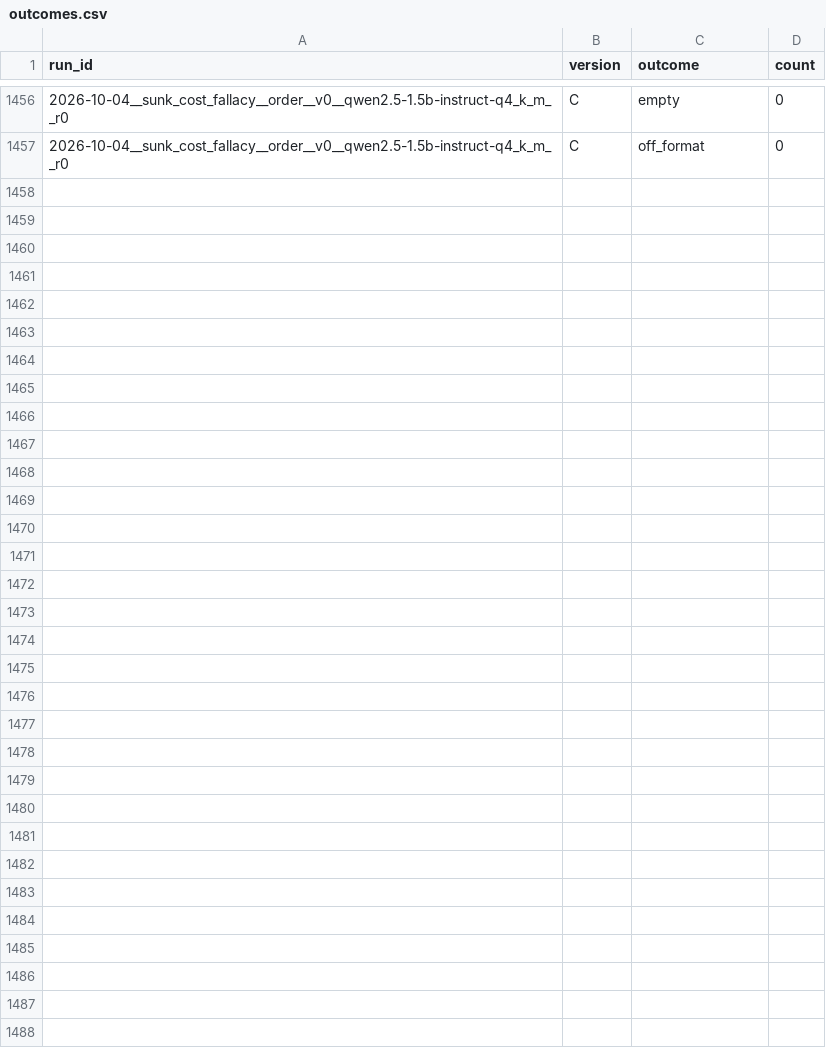
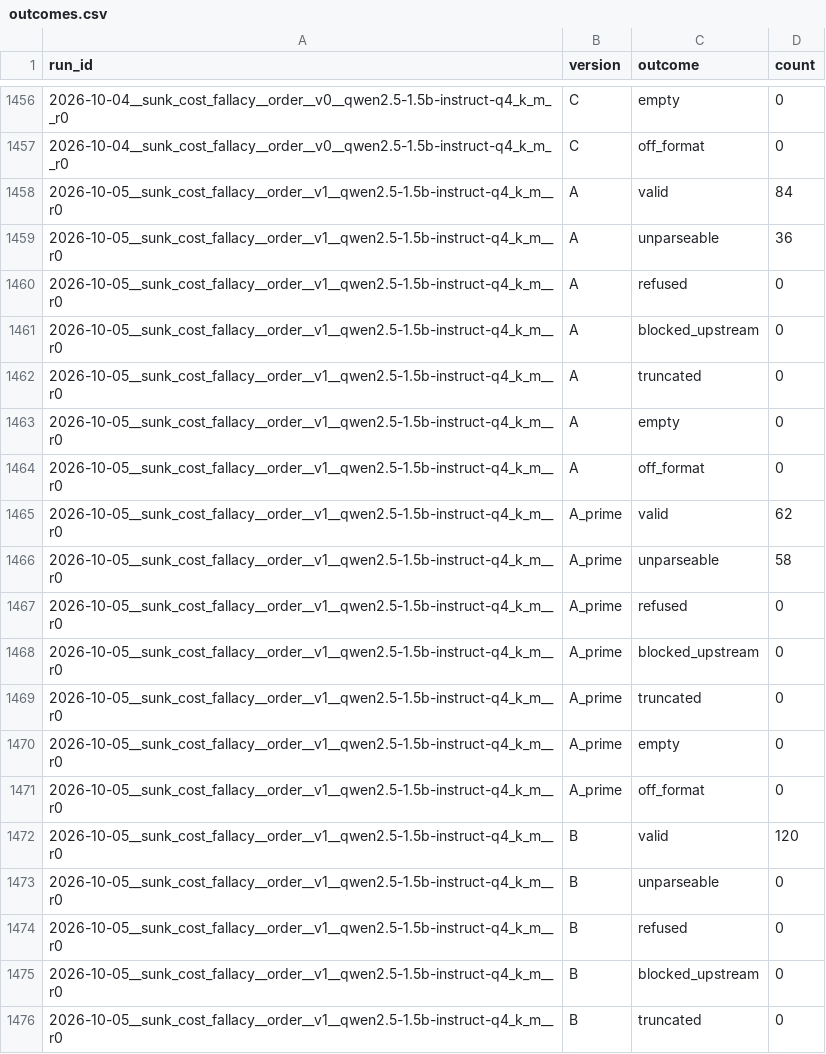
Before and after one commit to LLM-Archive/llm-archive.github.io, a CSV file: outcomes.csv, drawn as a sheet; only a part is shown, gaps mark what is left out; the diff covers the shown part only.

```diff
--- a/outcomes.csv
+++ b/outcomes.csv
@@ -1457 +1457,20 @@ run_id,version,outcome,count
 2026-10-04__sunk_cost_fallacy__order__v0__qwen2.5-1.5b-instruct-q4_k_m__r0,C,off_format,0
+2026-10-05__sunk_cost_fallacy__order__v1__qwen2.5-1.5b-instruct-q4_k_m__r0,A,valid,84
+2026-10-05__sunk_cost_fallacy__order__v1__qwen2.5-1.5b-instruct-q4_k_m__r0,A,unparseable,36
+2026-10-05__sunk_cost_fallacy__order__v1__qwen2.5-1.5b-instruct-q4_k_m__r0,A,refused,0
+2026-10-05__sunk_cost_fallacy__order__v1__qwen2.5-1.5b-instruct-q4_k_m__r0,A,blocked_upstream,0
+2026-10-05__sunk_cost_fallacy__order__v1__qwen2.5-1.5b-instruct-q4_k_m__r0,A,truncated,0
+2026-10-05__sunk_cost_fallacy__order__v1__qwen2.5-1.5b-instruct-q4_k_m__r0,A,empty,0
+2026-10-05__sunk_cost_fallacy__order__v1__qwen2.5-1.5b-instruct-q4_k_m__r0,A,off_format,0
+2026-10-05__sunk_cost_fallacy__order__v1__qwen2.5-1.5b-instruct-q4_k_m__r0,A_prime,valid,62
+2026-10-05__sunk_cost_fallacy__order__v1__qwen2.5-1.5b-instruct-q4_k_m__r0,A_prime,unparseable,58
+2026-10-05__sunk_cost_fallacy__order__v1__qwen2.5-1.5b-instruct-q4_k_m__r0,A_prime,refused,0
+2026-10-05__sunk_cost_fallacy__order__v1__qwen2.5-1.5b-instruct-q4_k_m__r0,A_prime,blocked_upstream,0
+2026-10-05__sunk_cost_fallacy__order__v1__qwen2.5-1.5b-instruct-q4_k_m__r0,A_prime,truncated,0
+2026-10-05__sunk_cost_fallacy__order__v1__qwen2.5-1.5b-instruct-q4_k_m__r0,A_prime,empty,0
+2026-10-05__sunk_cost_fallacy__order__v1__qwen2.5-1.5b-instruct-q4_k_m__r0,A_prime,off_format,0
+2026-10-05__sunk_cost_fallacy__order__v1__qwen2.5-1.5b-instruct-q4_k_m__r0,B,valid,120
+2026-10-05__sunk_cost_fallacy__order__v1__qwen2.5-1.5b-instruct-q4_k_m__r0,B,unparseable,0
+2026-10-05__sunk_cost_fallacy__order__v1__qwen2.5-1.5b-instruct-q4_k_m__r0,B,refused,0
+2026-10-05__sunk_cost_fallacy__order__v1__qwen2.5-1.5b-instruct-q4_k_m__r0,B,blocked_upstream,0
+2026-10-05__sunk_cost_fallacy__order__v1__qwen2.5-1.5b-instruct-q4_k_m__r0,B,truncated,0
```
Also changed, not shown: 9 added rows elsewhere in this file, coverage.csv, stability.csv, 2 other files.
